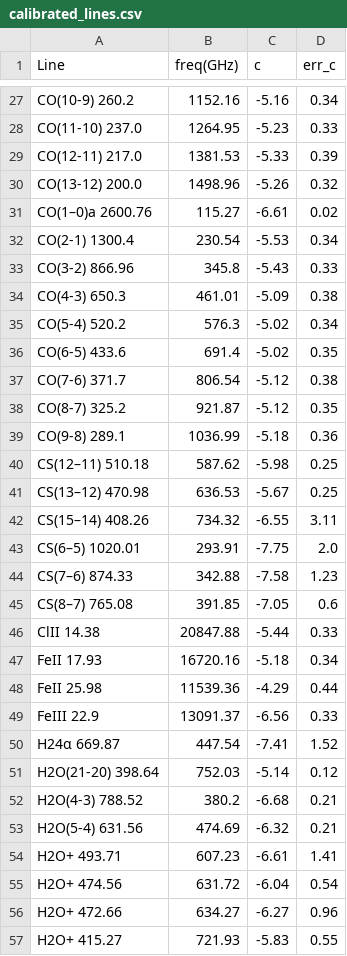
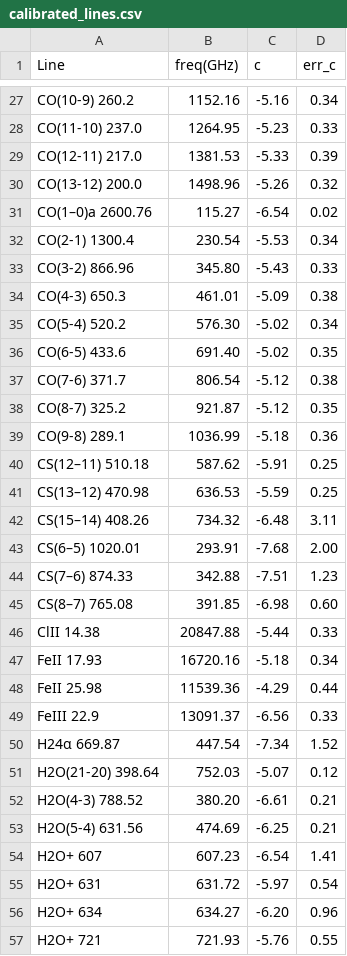
Before and after one commit to MicheleDelliVeneri/ALMASim, a CSV file: brightnes/calibrated_lines.csv, drawn as a sheet; only a part is shown, gaps mark what is left out; the diff covers the shown part only.

Commit message:
fix: fixed calibrated_lines

```diff
--- a/brightnes/calibrated_lines.csv
+++ b/brightnes/calibrated_lines.csv
@@ -30,8 +30,8 @@ CO(12-11) 217.0,1381.53,-5.33,0.39
 CO(13-12) 200.0,1498.96,-5.26,0.32
-CO(1–0)a 2600.76,115.27,-6.61,0.02
+CO(1–0)a 2600.76,115.27,-6.54,0.02
 CO(2-1) 1300.4,230.54,-5.53,0.34
-CO(3-2) 866.96,345.8,-5.43,0.33
+CO(3-2) 866.96,345.80,-5.43,0.33
 CO(4-3) 650.3,461.01,-5.09,0.38
-CO(5-4) 520.2,576.3,-5.02,0.34
-CO(6-5) 433.6,691.4,-5.02,0.35
+CO(5-4) 520.2,576.30,-5.02,0.34
+CO(6-5) 433.6,691.40,-5.02,0.35
 CO(7-6) 371.7,806.54,-5.12,0.38
@@ -39,8 +39,8 @@ CO(8-7) 325.2,921.87,-5.12,0.35
 CO(9-8) 289.1,1036.99,-5.18,0.36
-CS(12–11) 510.18,587.62,-5.98,0.25
-CS(13–12) 470.98,636.53,-5.67,0.25
-CS(15–14) 408.26,734.32,-6.55,3.11
-CS(6–5) 1020.01,293.91,-7.75,2.0
-CS(7–6) 874.33,342.88,-7.58,1.23
-CS(8–7) 765.08,391.85,-7.05,0.6
+CS(12–11) 510.18,587.62,-5.91,0.25
+CS(13–12) 470.98,636.53,-5.59,0.25
+CS(15–14) 408.26,734.32,-6.48,3.11
+CS(6–5) 1020.01,293.91,-7.68,2.00
+CS(7–6) 874.33,342.88,-7.51,1.23
+CS(8–7) 765.08,391.85,-6.98,0.60
 ClII 14.38,20847.88,-5.44,0.33
@@ -49,9 +49,9 @@ FeII 25.98,11539.36,-4.29,0.44
 FeIII 22.9,13091.37,-6.56,0.33
-H24α 669.87,447.54,-7.41,1.52
-H2O(21-20) 398.64,752.03,-5.14,0.12
-H2O(4-3) 788.52,380.2,-6.68,0.21
-H2O(5-4) 631.56,474.69,-6.32,0.21
-H2O+ 493.71,607.23,-6.61,1.41
-H2O+ 474.56,631.72,-6.04,0.54
-H2O+ 472.66,634.27,-6.27,0.96
-H2O+ 415.27,721.93,-5.83,0.55
+H24α 669.87,447.54,-7.34,1.52
+H2O(21-20) 398.64,752.03,-5.07,0.12
+H2O(4-3) 788.52,380.20,-6.61,0.21
+H2O(5-4) 631.56,474.69,-6.25,0.21
+H2O+ 607,607.23,-6.54,1.41
+H2O+ 631,631.72,-5.97,0.54
+H2O+ 634,634.27,-6.20,0.96
+H2O+ 721,721.93,-5.76,0.55
```
Also changed, not shown: 1 added row, 1 removed row and 72 edited cells elsewhere in this file.
